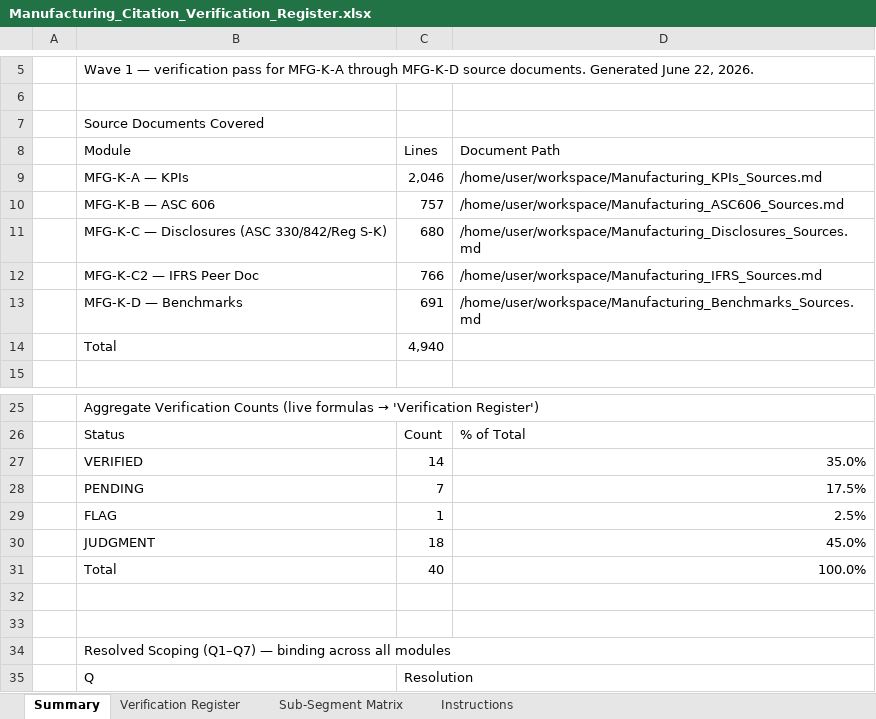
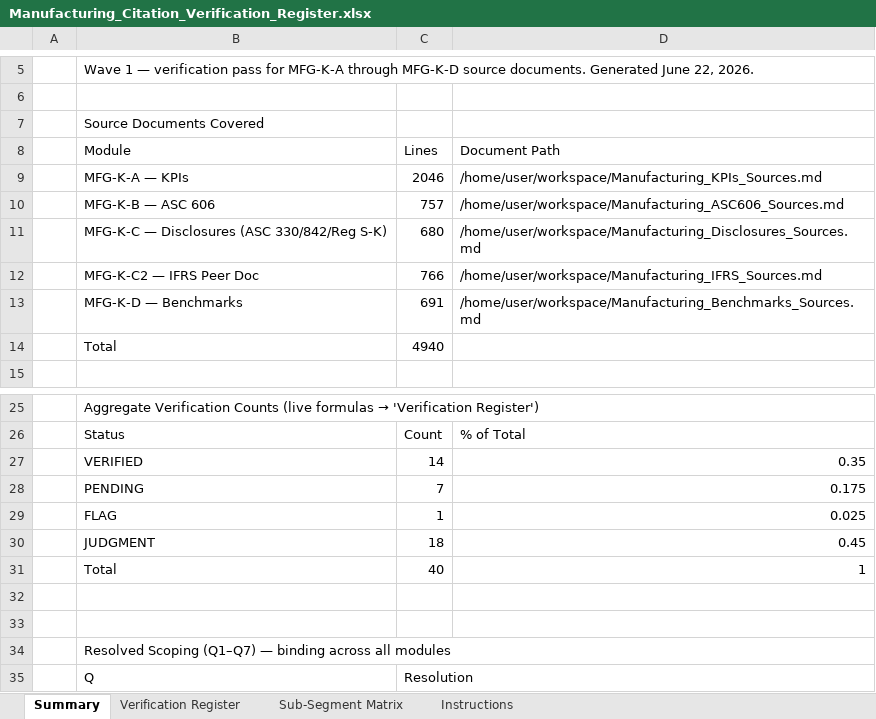
Before and after one commit to mjwiseman07/finsight-reports-app, an Excel workbook: docs/manufacturing/wave1/Manufacturing_Citation_Verification_Register.xlsx, sheet Summary, drawn as a sheet; only a part is shown, gaps mark what is left out; values as stored, in another font and other column widths than the file's, no cell formats; the diff names each change by its address in the sheet, - before the commit and + after, or states it on an @@ line.

```diff
--- a/docs/manufacturing/wave1/Manufacturing_Citation_Verification_Register.xlsx (sheet Summary)
+++ b/docs/manufacturing/wave1/Manufacturing_Citation_Verification_Register.xlsx (sheet Summary)
-C9: 2,046
+C9: 2046
-C14: 4,940
+C14: 4940
-D27: 35.0%
+D27: 0.35
-D28: 17.5%
+D28: 0.175
-D29: 2.5%
+D29: 0.025
-D30: 45.0%
+D30: 0.45
-D31: 100.0%
+D31: 1
```
Also changed, not shown: sheet Sub-Segment Matrix, sheet Verification Register, sheet Instructions, cell formats, charts or pictures, 5 other files.
